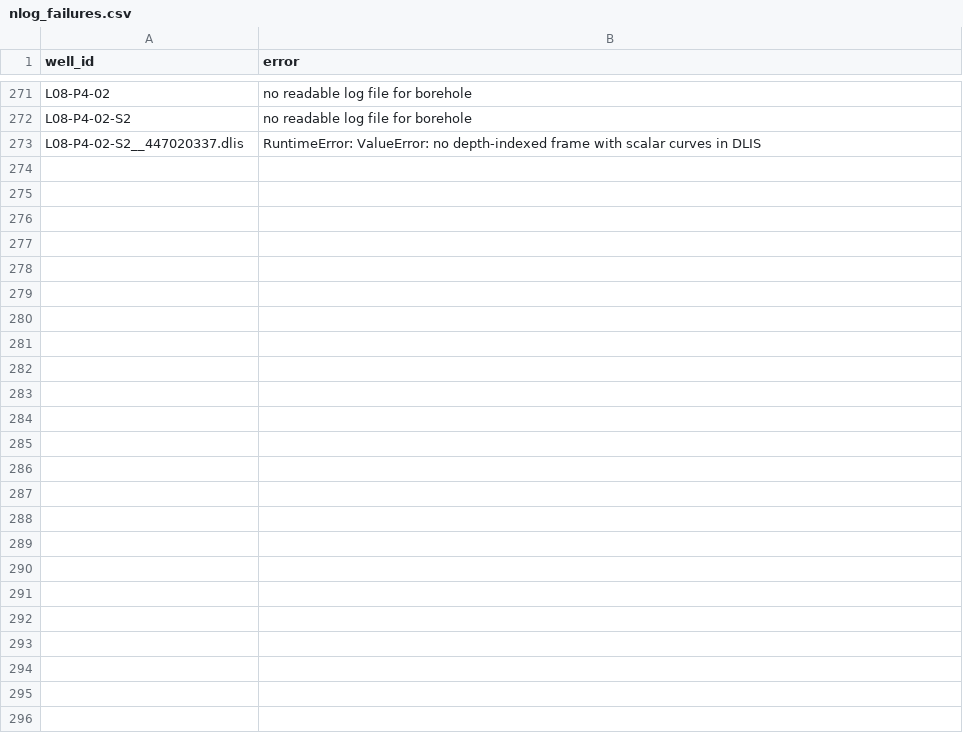
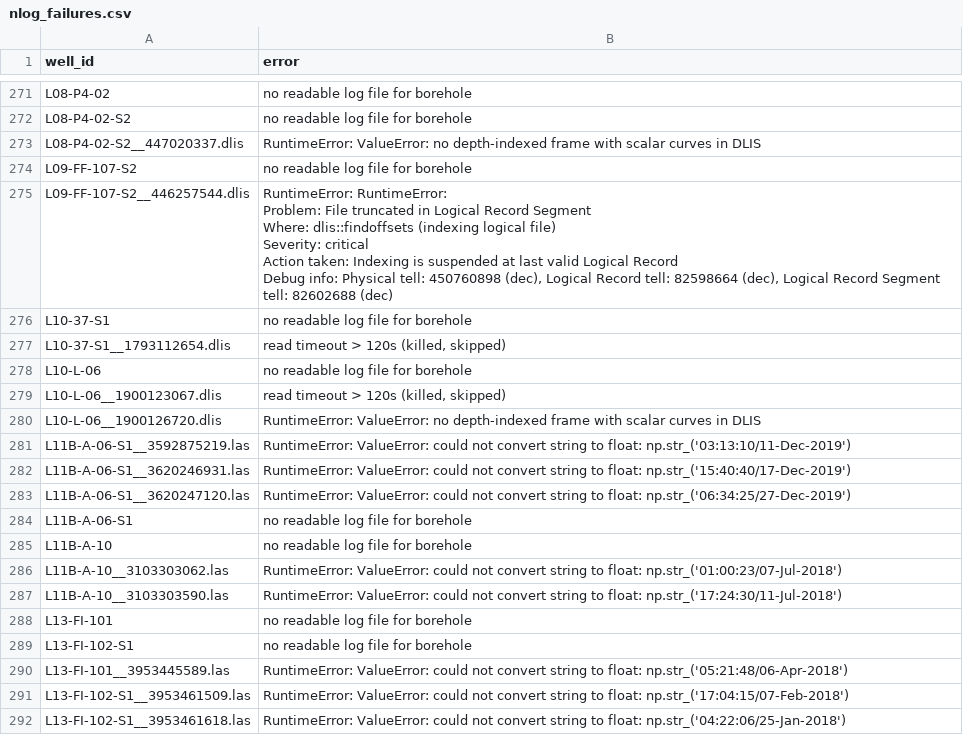
Before and after one commit to Ammar12Falah/LithoGPT-2, a CSV file: reports/nlog_failures.csv, drawn as a sheet; only a part is shown, gaps mark what is left out; ↵ is a line break in a cell; the diff covers the shown part only; the diff names each change by its address in the sheet, - before the commit and + after, or states it on an @@ line.

Commit message:
NLOG crawl progress: 2301 boreholes, 1161 passing

```diff
--- a/reports/nlog_failures.csv
+++ b/reports/nlog_failures.csv
+row 274: L09-FF-107-S2 | no readable log file for borehole
+row 275: L09-FF-107-S2__446257544.dlis | RuntimeError: RuntimeError: ↵ Problem: File truncated in Logical Record Segment ↵ Where: dlis::findoffsets (indexing logical file) ↵ Severity: critical ↵ Action taken: Indexing is suspended at last valid Logical Record ↵ Debug info: Physical tell: 450760898 (dec), Logical Record tell: 82598664 (dec), Logical Record Segment tell: 82602688 (dec)
+row 276: L10-37-S1 | no readable log file for borehole
+row 277: L10-37-S1__1793112654.dlis | read timeout > 120s (killed, skipped)
+row 278: L10-L-06 | no readable log file for borehole
+row 279: L10-L-06__1900123067.dlis | read timeout > 120s (killed, skipped)
+row 280: L10-L-06__1900126720.dlis | RuntimeError: ValueError: no depth-indexed frame with scalar curves in DLIS
+row 281: L11B-A-06-S1__3592875219.las | RuntimeError: ValueError: could not convert string to float: np.str_('03:13:10/11-Dec-2019')
+row 282: L11B-A-06-S1__3620246931.las | RuntimeError: ValueError: could not convert string to float: np.str_('15:40:40/17-Dec-2019')
+row 283: L11B-A-06-S1__3620247120.las | RuntimeError: ValueError: could not convert string to float: np.str_('06:34:25/27-Dec-2019')
+row 284: L11B-A-06-S1 | no readable log file for borehole
+row 285: L11B-A-10 | no readable log file for borehole
+row 286: L11B-A-10__3103303062.las | RuntimeError: ValueError: could not convert string to float: np.str_('01:00:23/07-Jul-2018')
+row 287: L11B-A-10__3103303590.las | RuntimeError: ValueError: could not convert string to float: np.str_('17:24:30/11-Jul-2018')
+row 288: L13-FI-101 | no readable log file for borehole
+row 289: L13-FI-102-S1 | no readable log file for borehole
+row 290: L13-FI-101__3953445589.las | RuntimeError: ValueError: could not convert string to float: np.str_('05:21:48/06-Apr-2018')
+row 291: L13-FI-102-S1__3953461509.las | RuntimeError: ValueError: could not convert string to float: np.str_('17:04:15/07-Feb-2018')
+row 292: L13-FI-102-S1__3953461618.las | RuntimeError: ValueError: could not convert string to float: np.str_('04:22:06/25-Jan-2018')
```
Also changed, not shown: 12 added rows elsewhere in this file, 3 other files.
